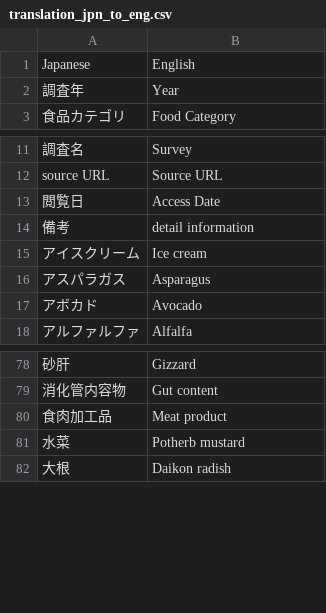
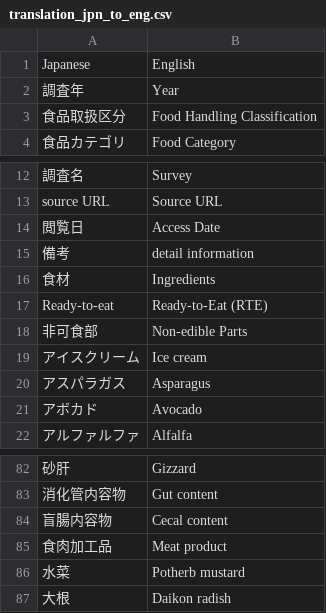
Before and after one commit to kento-koyama/food_micro_data_risk, a CSV file: database/translation_jpn_to_eng.csv, drawn as a sheet; only a part is shown, gaps mark what is left out.

```diff
--- a/database/translation_jpn_to_eng.csv
+++ b/database/translation_jpn_to_eng.csv
@@ -2,2 +2,3 @@
 調査年,Year
+食品取扱区分,Food Handling Classification
 食品カテゴリ,Food Category
@@ -14,2 +15,5 @@ source URL,Source URL
 備考,detail information
+食材,Ingredients
+Ready-to-eat,Ready-to-Eat (RTE)
+非可食部,Non-edible Parts
 アイスクリーム,Ice cream
@@ -79,2 +83,3 @@ source URL,Source URL
 消化管内容物,Gut content
+盲腸内容物,Cecal content
 食肉加工品,Meat product
```
Also changed, not shown: 2 other files.
